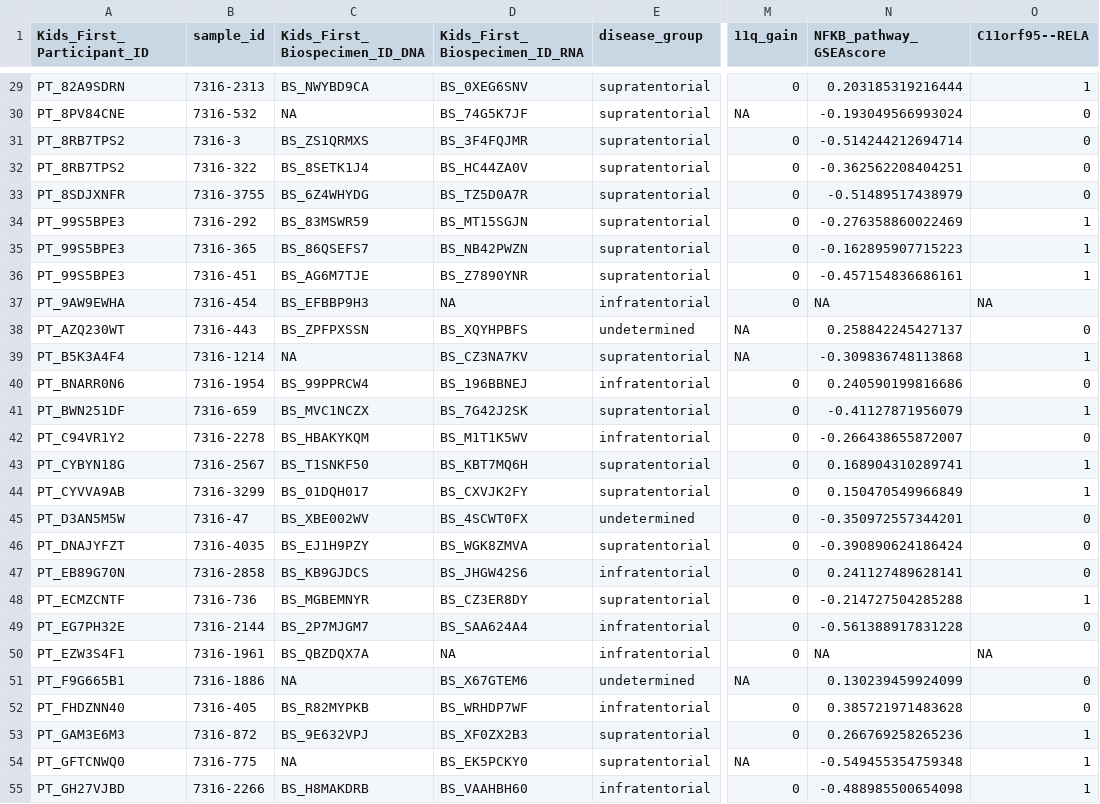
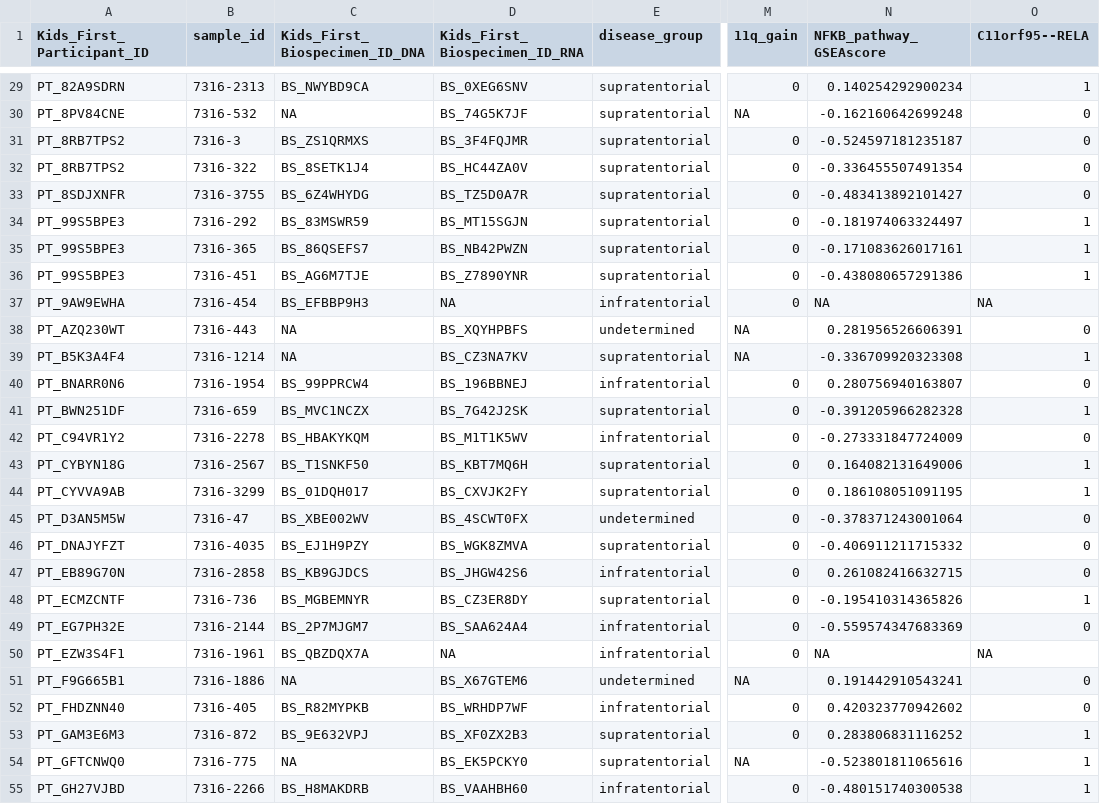
Before and after one commit to sangeetashukla/OpenPedCan-analysis, a TSV file: analyses/molecular-subtyping-EPN/results/EPN_all_data.tsv, drawn as a sheet; only a part is shown, gaps mark what is left out; the diff covers the shown part only; the diff names each change by its address in the sheet, - before the commit and + after, or states it on an @@ line.

```diff
--- a/analyses/molecular-subtyping-EPN/results/EPN_all_data.tsv
+++ b/analyses/molecular-subtyping-EPN/results/EPN_all_data.tsv
-N29 (NFKB_pathway_GSEAscore): 0.203185319216444
+N29 (NFKB_pathway_GSEAscore): 0.140254292900234
-N30 (NFKB_pathway_GSEAscore): -0.193049566993024
+N30 (NFKB_pathway_GSEAscore): -0.162160642699248
-N31 (NFKB_pathway_GSEAscore): -0.514244212694714
+N31 (NFKB_pathway_GSEAscore): -0.524597181235187
-N32 (NFKB_pathway_GSEAscore): -0.362562208404251
+N32 (NFKB_pathway_GSEAscore): -0.336455507491354
-N33 (NFKB_pathway_GSEAscore): -0.51489517438979
+N33 (NFKB_pathway_GSEAscore): -0.483413892101427
-N34 (NFKB_pathway_GSEAscore): -0.276358860022469
+N34 (NFKB_pathway_GSEAscore): -0.181974063324497
-N35 (NFKB_pathway_GSEAscore): -0.162895907715223
+N35 (NFKB_pathway_GSEAscore): -0.171083626017161
-N36 (NFKB_pathway_GSEAscore): -0.457154836686161
+N36 (NFKB_pathway_GSEAscore): -0.438080657291386
-C38 (Kids_First_Biospecimen_ID_DNA): BS_ZPFPXSSN
+C38 (Kids_First_Biospecimen_ID_DNA): NA
-N38 (NFKB_pathway_GSEAscore): 0.258842245427137
+N38 (NFKB_pathway_GSEAscore): 0.281956526606391
-N39 (NFKB_pathway_GSEAscore): -0.309836748113868
+N39 (NFKB_pathway_GSEAscore): -0.336709920323308
-N40 (NFKB_pathway_GSEAscore): 0.240590199816686
+N40 (NFKB_pathway_GSEAscore): 0.280756940163807
-N41 (NFKB_pathway_GSEAscore): -0.41127871956079
+N41 (NFKB_pathway_GSEAscore): -0.391205966282328
-N42 (NFKB_pathway_GSEAscore): -0.266438655872007
+N42 (NFKB_pathway_GSEAscore): -0.273331847724009
-N43 (NFKB_pathway_GSEAscore): 0.168904310289741
+N43 (NFKB_pathway_GSEAscore): 0.164082131649006
-N44 (NFKB_pathway_GSEAscore): 0.150470549966849
+N44 (NFKB_pathway_GSEAscore): 0.186108051091195
-N45 (NFKB_pathway_GSEAscore): -0.350972557344201
+N45 (NFKB_pathway_GSEAscore): -0.378371243001064
-N46 (NFKB_pathway_GSEAscore): -0.390890624186424
+N46 (NFKB_pathway_GSEAscore): -0.406911211715332
-N47 (NFKB_pathway_GSEAscore): 0.241127489628141
+N47 (NFKB_pathway_GSEAscore): 0.261082416632715
-N48 (NFKB_pathway_GSEAscore): -0.214727504285288
+N48 (NFKB_pathway_GSEAscore): -0.195410314365826
-N49 (NFKB_pathway_GSEAscore): -0.561388917831228
+N49 (NFKB_pathway_GSEAscore): -0.559574347683369
-N51 (NFKB_pathway_GSEAscore): 0.130239459924099
+N51 (NFKB_pathway_GSEAscore): 0.191442910543241
-N52 (NFKB_pathway_GSEAscore): 0.385721971483628
+N52 (NFKB_pathway_GSEAscore): 0.420323770942602
-N53 (NFKB_pathway_GSEAscore): 0.266769258265236
+N53 (NFKB_pathway_GSEAscore): 0.283806831116252
-N54 (NFKB_pathway_GSEAscore): -0.549455354759348
+N54 (NFKB_pathway_GSEAscore): -0.523801811065616
-N55 (NFKB_pathway_GSEAscore): -0.488985500654098
+N55 (NFKB_pathway_GSEAscore): -0.480151740300538
```
Also changed, not shown: 72 edited cells elsewhere in this file, analyses/molecular-subtyping-EPN/results/EPN_all_data_withsubgroup.tsv, 5 other files.
